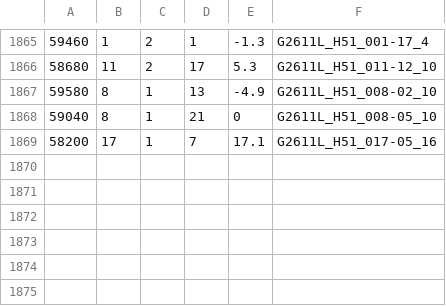
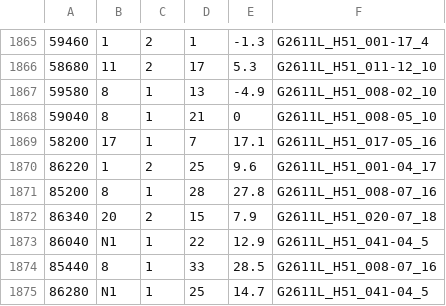
Before and after one commit to DeiwiX/emt-remake, a CSV file: rt/20261127.csv, drawn as a sheet; only a part is shown, gaps mark what is left out; the diff names each change by its address in the sheet, - before the commit and + after, or states it on an @@ line.

```diff
--- a/rt/20261127.csv
+++ b/rt/20261127.csv
+row 1870: 86220 | 1 | 2 | 25 | 9.6 | G2611L_H51_001-04_17
+row 1871: 85200 | 8 | 1 | 28 | 27.8 | G2611L_H51_008-07_16
+row 1872: 86340 | 20 | 2 | 15 | 7.9 | G2611L_H51_020-07_18
+row 1873: 86040 | N1 | 1 | 22 | 12.9 | G2611L_H51_041-04_5
+row 1874: 85440 | 8 | 1 | 33 | 28.5 | G2611L_H51_008-07_16
+row 1875: 86280 | N1 | 1 | 25 | 14.7 | G2611L_H51_041-04_5
```
Also changed, not shown: 1 other file.
